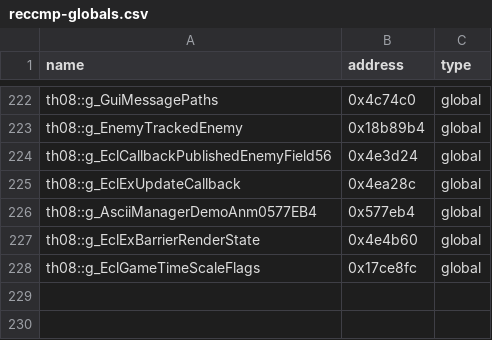
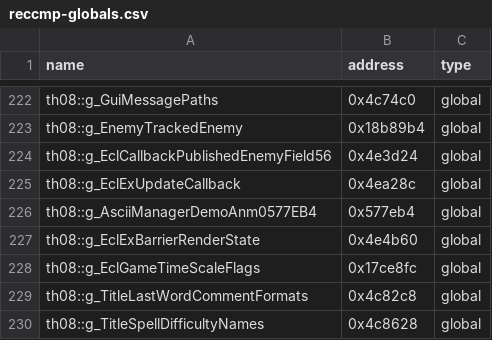
Before and after one commit to koishikois259/th08-multi, a CSV file: config/reccmp-globals.csv, drawn as a sheet; only a part is shown, gaps mark what is left out.

```diff
--- a/config/reccmp-globals.csv
+++ b/config/reccmp-globals.csv
@@ -228 +228,3 @@ th08::g_EclExBarrierRenderState,0x4e4b60,global
 th08::g_EclGameTimeScaleFlags,0x17ce8fc,global
+th08::g_TitleLastWordCommentFormats,0x4c82c8,global
+th08::g_TitleSpellDifficultyNames,0x4c8628,global
```
Also changed, not shown: config/implemented.csv, config/mapping.csv, 7 other files.
